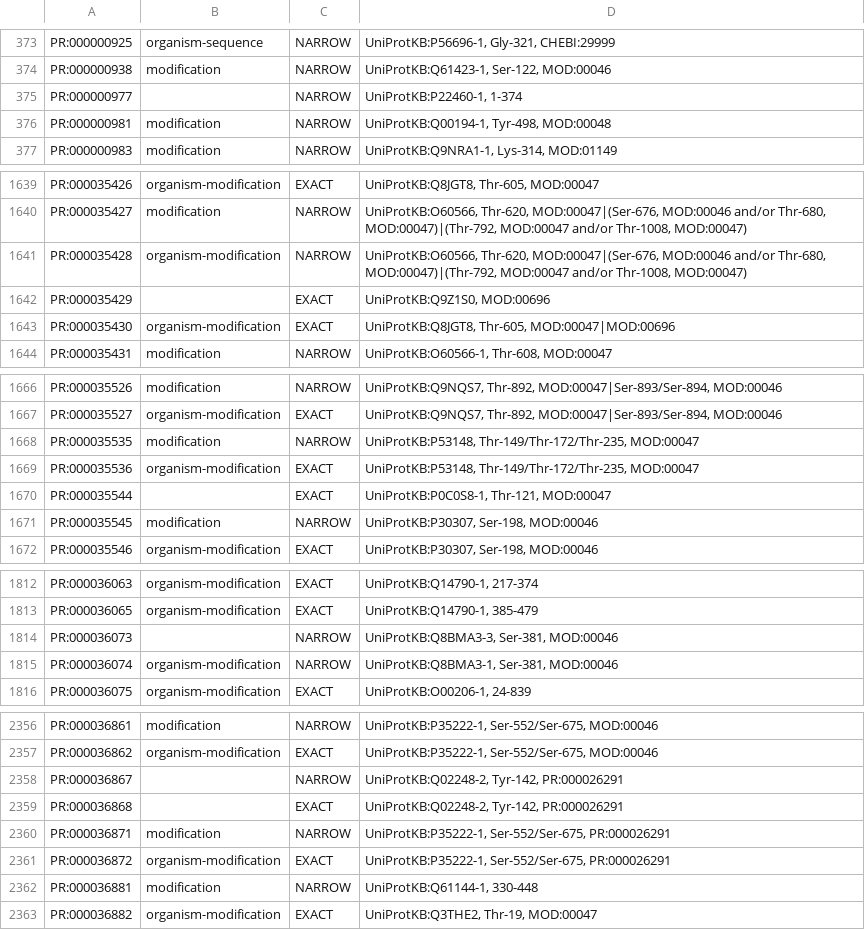
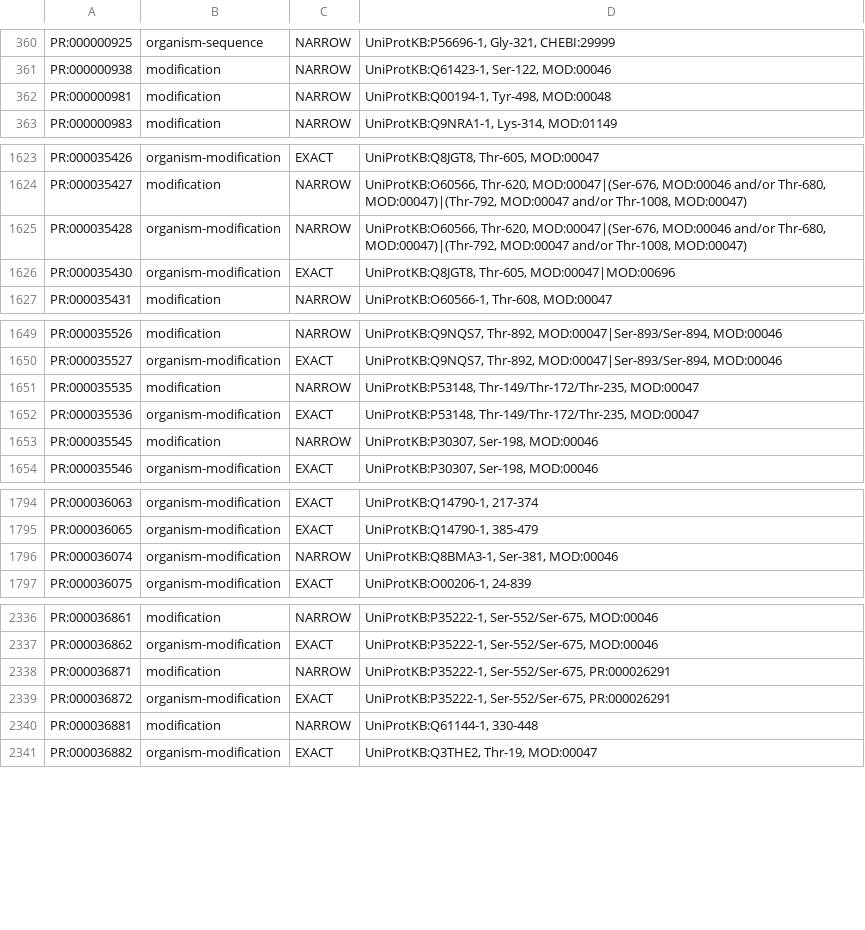
Before and after one commit to KarrLab/bpforms, a TSV file: examples/pro_input.in.tsv, drawn as a sheet; only a part is shown, gaps mark what is left out; the diff covers the shown part only; the diff names each change by its address in the sheet, - before the commit and + after, or states it on an @@ line.

```diff
--- a/examples/pro_input.in.tsv
+++ b/examples/pro_input.in.tsv
-row 375: PR:000000977 |  | NARROW | UniProtKB:P22460-1, 1-374
-row 1642: PR:000035429 |  | EXACT | UniProtKB:Q9Z1S0, MOD:00696
-row 1670: PR:000035544 |  | EXACT | UniProtKB:P0C0S8-1, Thr-121, MOD:00047
-row 1814: PR:000036073 |  | NARROW | UniProtKB:Q8BMA3-3, Ser-381, MOD:00046
-row 2358: PR:000036867 |  | NARROW | UniProtKB:Q02248-2, Tyr-142, PR:000026291
-row 2359: PR:000036868 |  | EXACT | UniProtKB:Q02248-2, Tyr-142, PR:000026291
```
Also changed, not shown: 43 removed rows and 29 edited cells elsewhere in this file, examples/pro.monomers.csv.
